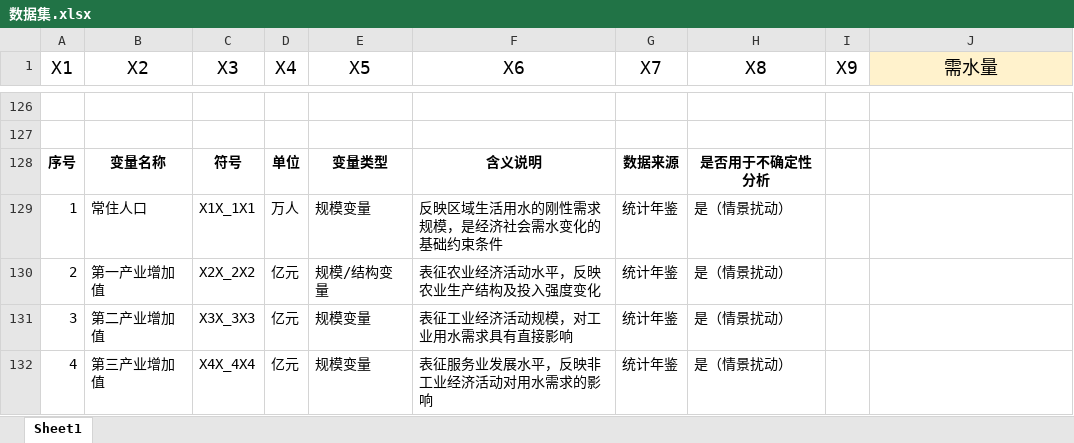
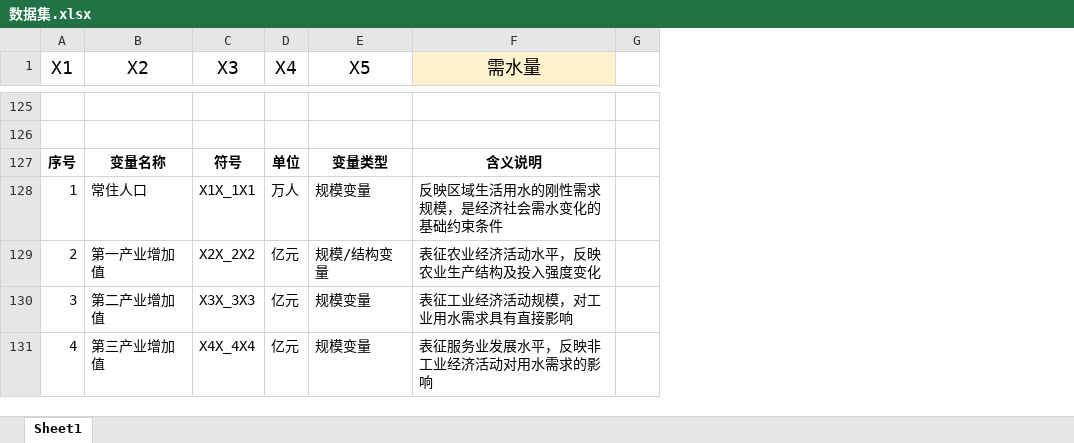
Before and after one commit to Beryl-zby/PSO-BP, an Excel workbook: 程序/数据集.xlsx, sheet Sheet1, drawn as a sheet; only a part is shown, gaps mark what is left out; values as stored, in another font and other column widths than the file's, no borders; removed rows and columns are numbered as before the commit, all else as after; the diff covers the shown part only; the diff names each change by its address in the sheet, - before the commit and + after, or states it on an @@ line.

```diff
--- a/程序/数据集.xlsx (sheet Sheet1)
+++ b/程序/数据集.xlsx (sheet Sheet1)
-column F (X6), rows 128-132: 含义说明 | 反映区域生活用水的刚性需求规模，是经济社会需水变化的基础约束条件 | 表征农业经济活动水平，反映农业生产结构及投入强度变化 | 表征工业经济活动规模，对工业用水需求具有直接影响 | 表征服务业发展水平，反映非工业经济活动对用水需求的影响
-column G (X7), rows 128-132: 数据来源 | 统计年鉴 | 统计年鉴 | 统计年鉴 | 统计年鉴
-column H (X8), rows 128-132: 是否用于不确定性分析 | 是（情景扰动） | 是（情景扰动） | 是（情景扰动） | 是（情景扰动）
-column I (X9), empty
+column G, empty
-F127 (需水量): (empty)
+F127 (需水量): 含义说明
-F128 (需水量): (empty)
+F128 (需水量): 反映区域生活用水的刚性需求规模，是经济社会需水变化的基础约束条件
-F129 (需水量): (empty)
+F129 (需水量): 表征农业经济活动水平，反映农业生产结构及投入强度变化
-F130 (需水量): (empty)
+F130 (需水量): 表征工业经济活动规模，对工业用水需求具有直接影响
-F131 (需水量): (empty)
+F131 (需水量): 表征服务业发展水平，反映非工业经济活动对用水需求的影响
```
Also changed, not shown: 2 added rows, 3 removed rows, 91 edited cells and cell formats elsewhere in this sheet, 4 other files.
